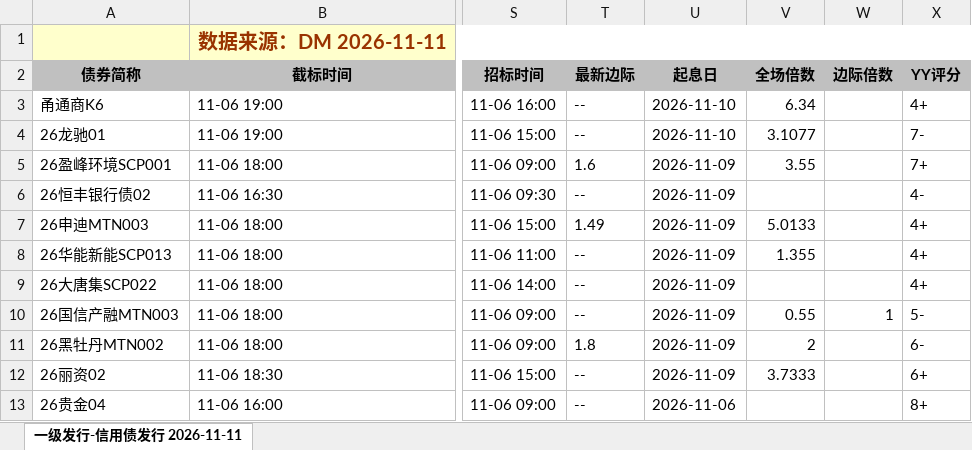
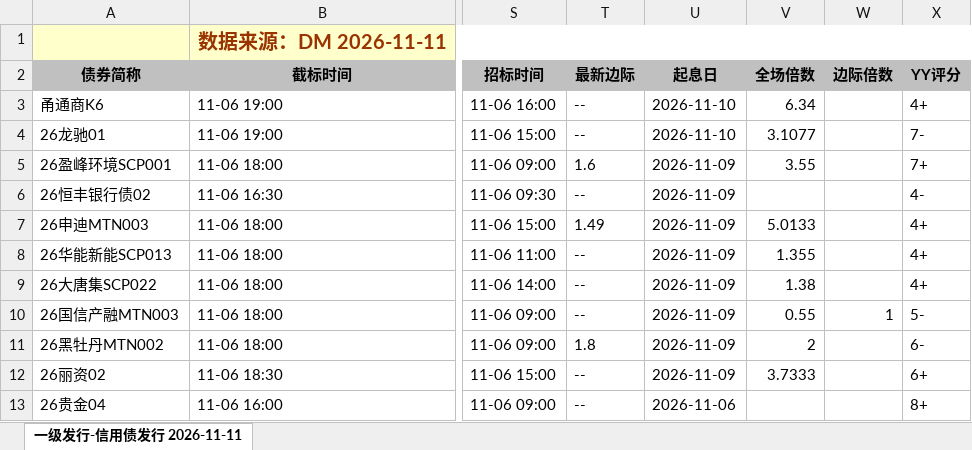
Before and after one commit to geomouse/innodealing-bond-export, an Excel workbook: data/credit_bond_all_2026-11-06.xlsx, sheet 一级发行-信用债发行 2026-11-11, drawn as a sheet; only a part is shown, gaps mark what is left out; values as stored, in another font and other column widths than the file's, no borders; charts and pictures not drawn; the diff names each change by its address in the sheet, - before the commit and + after, or states it on an @@ line.

```diff
--- a/data/credit_bond_all_2026-11-06.xlsx (sheet 一级发行-信用债发行 2026-11-11)
+++ b/data/credit_bond_all_2026-11-06.xlsx (sheet 一级发行-信用债发行 2026-11-11)
-V9 (全场倍数): (empty)
+V9 (全场倍数): 1.38
```
Also changed, not shown: data/credit_bond_2026-11-11.xlsx, data/credit_bond_all_2026-11-09.xlsx, 11 other files.
